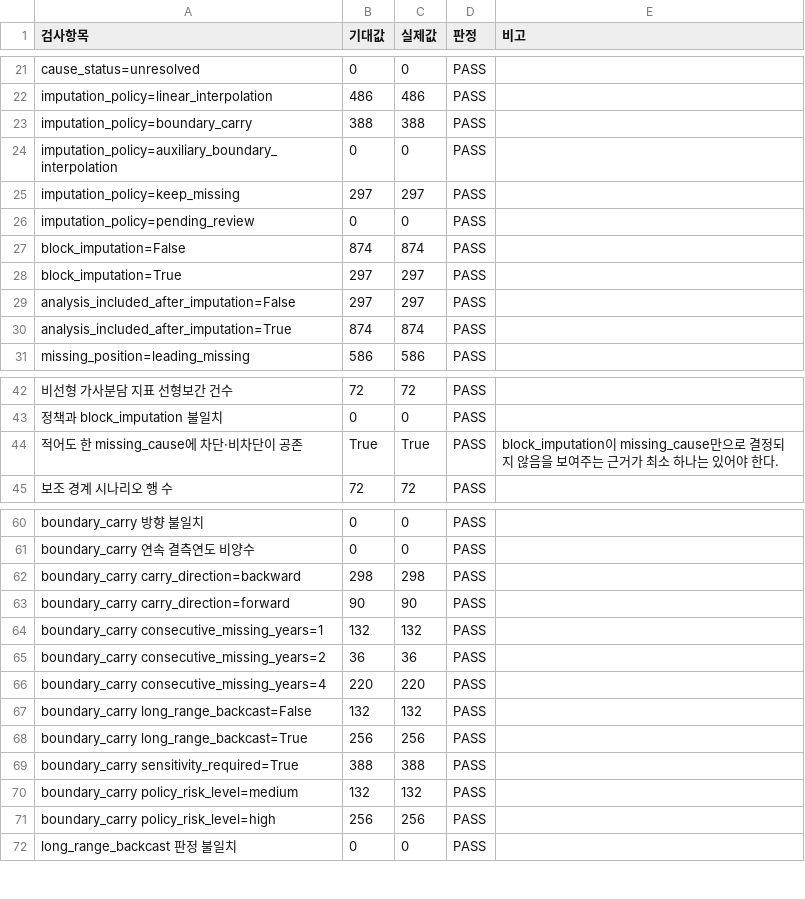
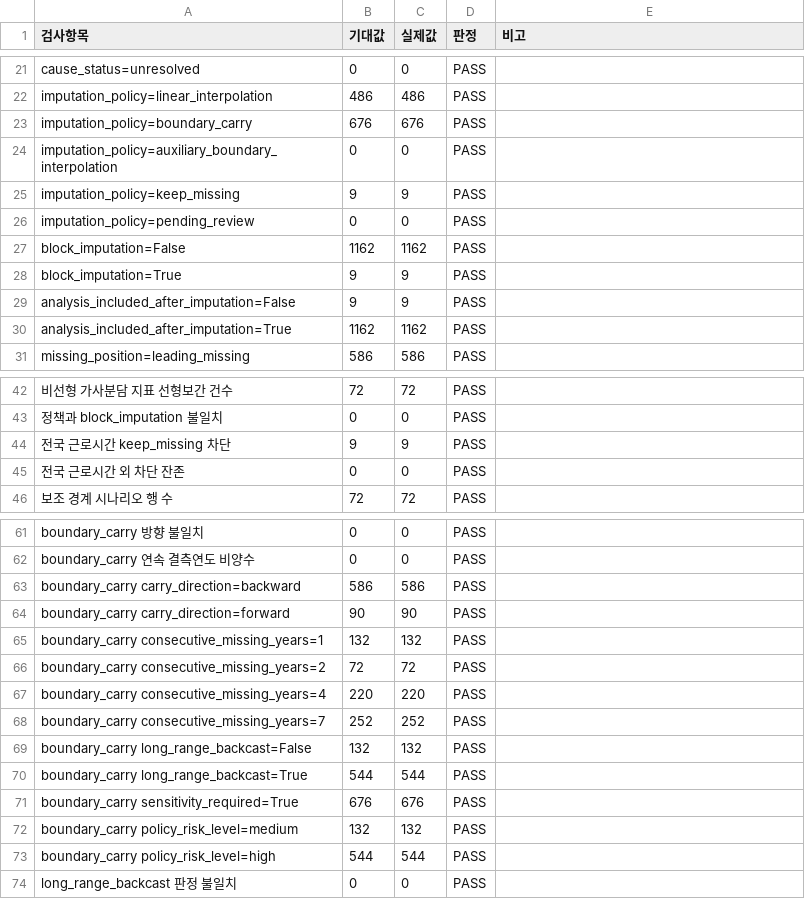
Before and after one commit to JungYeoni/yumocha, a CSV file: reports/20260804_구조환경지표_결측정책_매핑_QA.csv, drawn as a sheet; only a part is shown, gaps mark what is left out; removed rows and columns are numbered as before the commit, all else as after; the diff covers the shown part only; the diff names each change by its address in the sheet, - before the commit and + after, or states it on an @@ line.

```diff
--- a/reports/20260804_구조환경지표_결측정책_매핑_QA.csv
+++ b/reports/20260804_구조환경지표_결측정책_매핑_QA.csv
-B23 (기대값): 388
+B23 (기대값): 676
-C23 (실제값): 388
+C23 (실제값): 676
-B25 (기대값): 297
+B25 (기대값): 9
-C25 (실제값): 297
+C25 (실제값): 9
-B27 (기대값): 874
+B27 (기대값): 1162
-C27 (실제값): 874
+C27 (실제값): 1162
-B28:B29 (기대값): 297
+B28:B29 (기대값): 9
-C28:C29 (실제값): 297
+C28:C29 (실제값): 9
-B30 (기대값): 874
+B30 (기대값): 1162
-C30 (실제값): 874
+C30 (실제값): 1162
-row 44: 적어도 한 missing_cause에 차단·비차단이 공존 | True | True | PASS | block_imputation이 missing_cause만으로 결정되지 않음을 보여주는 근거가 최소 하나는 있어야 한다.
+row 44: 전국 근로시간 keep_missing 차단 | 9 | 9 | PASS
+row 45: 전국 근로시간 외 차단 잔존 | 0 | 0 | PASS
-B63 (기대값): 298
+B63 (기대값): 586
-C63 (실제값): 298
+C63 (실제값): 586
-B66 (기대값): 36
+B66 (기대값): 72
-C66 (실제값): 36
+C66 (실제값): 72
+row 68: boundary_carry consecutive_missing_years=7 | 252 | 252 | PASS
-B70 (기대값): 256
+B70 (기대값): 544
-C70 (실제값): 256
+C70 (실제값): 544
-B71 (기대값): 388
+B71 (기대값): 676
-C71 (실제값): 388
+C71 (실제값): 676
-B73 (기대값): 256
+B73 (기대값): 544
-C73 (실제값): 256
+C73 (실제값): 544
```
Also changed, not shown: 12 edited cells elsewhere in this file, 11 other files.
